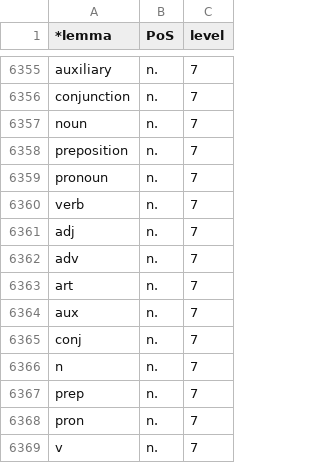
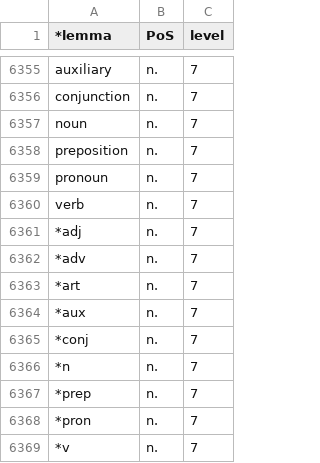
Before and after one commit to eccomaggio/javascript, a TSV file: geptChecker/listFactory/fromAnne/111學年度起適用.A-Z.tsv, drawn as a sheet; only a part is shown, gaps mark what is left out.

```diff
--- a/geptChecker/listFactory/fromAnne/111學年度起適用.A-Z.tsv
+++ b/geptChecker/listFactory/fromAnne/111學年度起適用.A-Z.tsv
@@ -6360,10 +6360,10 @@ pronoun 	n.	7
 verb	n.	7
-adj	n.	7
-adv 	n.	7
-art	n.	7
-aux	n.	7
-conj 	n.	7
-n	n.	7
-prep 	n.	7
-pron 	n.	7
-v 	n.	7
+*adj	n.	7
+*adv 	n.	7
+*art	n.	7
+*aux	n.	7
+*conj 	n.	7
+*n	n.	7
+*prep 	n.	7
+*pron 	n.	7
+*v 	n.	7
```
Also changed, not shown: geptChecker/listFactory/fromAnne/(2024更新版)GEPT各級.國高中字表對照-中高級.tsv, 8 other files.
